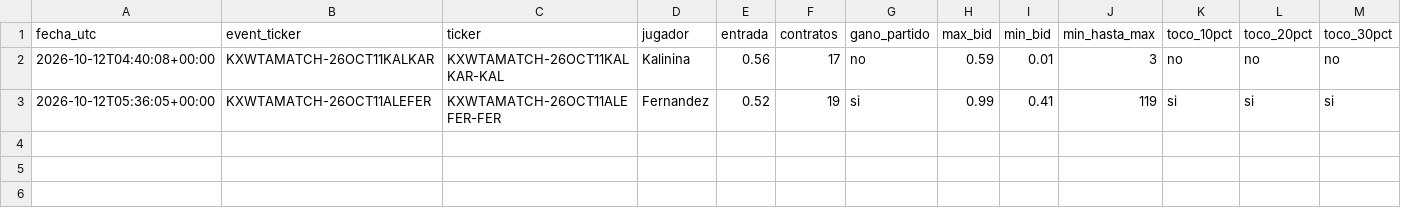
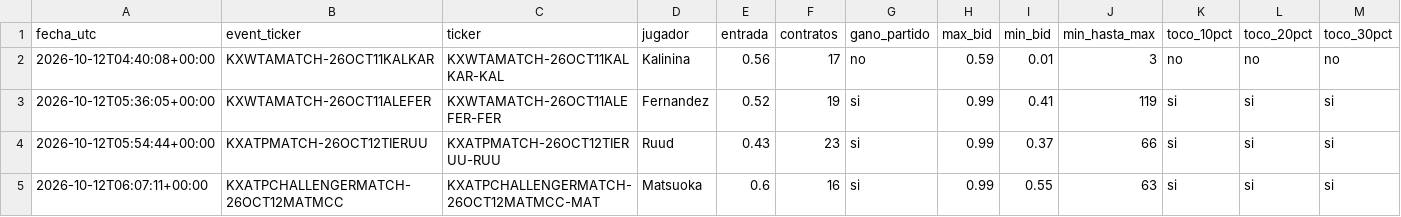
Before and after one commit to dineroforever/tenis-alertas, a CSV file: ks_trayectoria.csv, drawn as a sheet; only a part is shown; rows hold the shown columns only; the diff names each change by its address in the sheet, - before the commit and + after, or states it on an @@ line.

```diff
--- a/ks_trayectoria.csv
+++ b/ks_trayectoria.csv
+row 4: 2026-10-12T05:54:44+00:00 | KXATPMATCH-26OCT12TIERUU | KXATPMATCH-26OCT12TIERUU-RUU | Ruud | 0.43 | 23 | si | 0.99 | 0.37 | 66 | si | si | si
+row 5: 2026-10-12T06:07:11+00:00 | KXATPCHALLENGERMATCH-26OCT12MATMCC | KXATPCHALLENGERMATCH-26OCT12MATMCC-MAT | Matsuoka | 0.6 | 16 | si | 0.99 | 0.55 | 63 | si | si | si
```
Also changed, not shown: ks_salidas.csv, 1 other file.
